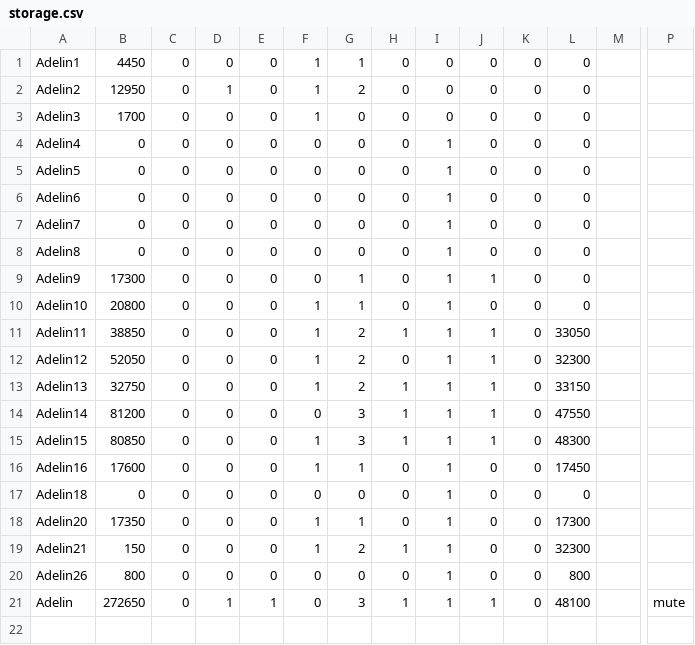
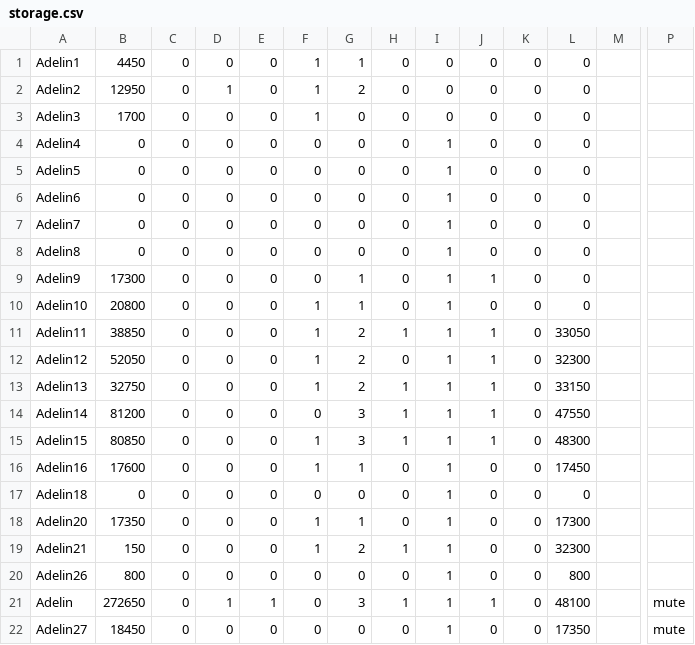
Before and after one commit to HojdaAdelin/GalaxyImpact, a CSV file: storage.csv, drawn as a sheet; only a part is shown, gaps mark what is left out; rows hold the shown columns only; the diff names each change by its address in the sheet, - before the commit and + after, or states it on an @@ line.

```diff
--- a/storage.csv
+++ b/storage.csv
+row 22: Adelin27 | 18450 | 0 | 0 | 0 | 0 | 0 | 0 | 1 | 0 | 0 | 17350 |  | mute
```
Also changed, not shown: 2 other files.
